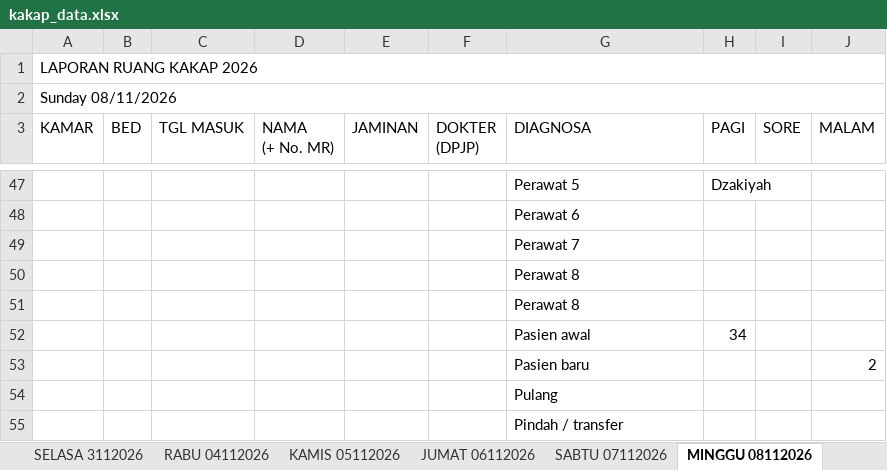
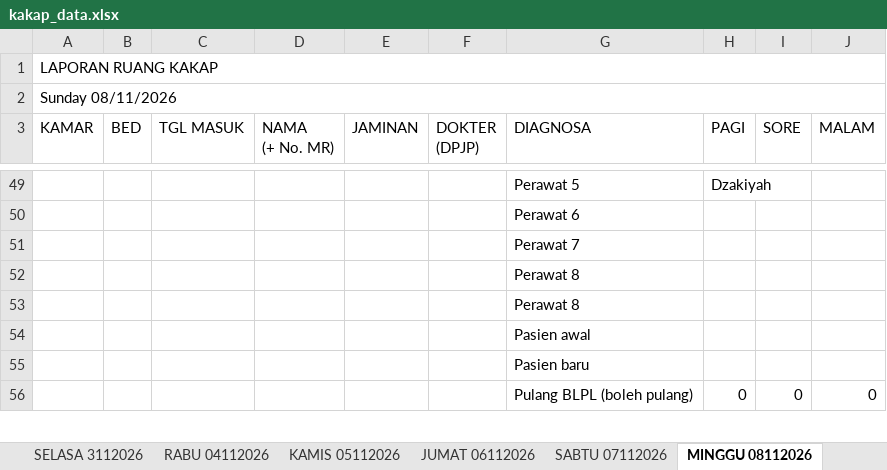
Before and after one commit to yadhie28/dashboard-ruang-kakap, an Excel workbook: kakap_data.xlsx, sheet MINGGU 08112026, drawn as a sheet; only a part is shown, gaps mark what is left out; values as stored, in another font and other column widths than the file's, no cell formats; charts and pictures and conditional formats and table styles not drawn; removed rows and columns are numbered as before the commit, all else as after; the diff covers the shown part only; the diff names each change by its address in the sheet, - before the commit and + after, or states it on an @@ line.

```diff
--- a/kakap_data.xlsx (sheet MINGGU 08112026)
+++ b/kakap_data.xlsx (sheet MINGGU 08112026)
-A1 (KAMAR): LAPORAN RUANG KAKAP 2026
+A1 (KAMAR): LAPORAN RUANG KAKAP
-row 52:  |  |  |  |  |  | Pasien awal | 34
-row 53:  |  |  |  |  |  | Pasien baru |  |  | 2
-G54 (DIAGNOSA): Pulang
+G54 (DIAGNOSA): Pasien awal
-G55 (DIAGNOSA): Pindah / transfer
+G55 (DIAGNOSA): Pasien baru
+row 56:  |  |  |  |  |  | Pulang BLPL (boleh pulang) | 0 | 0 | 0
```
Also changed, not shown: 8 added rows, 4 removed rows and 61 edited cells elsewhere in this sheet, sheet Petunjuk, cell formats, formulas that keep their value, 7 other files.
